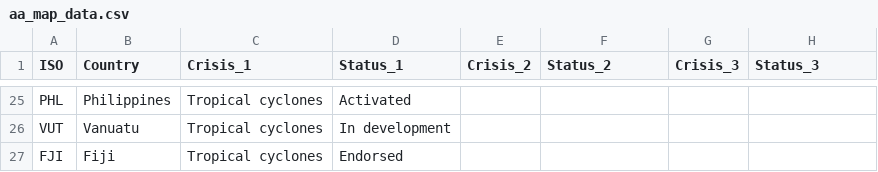
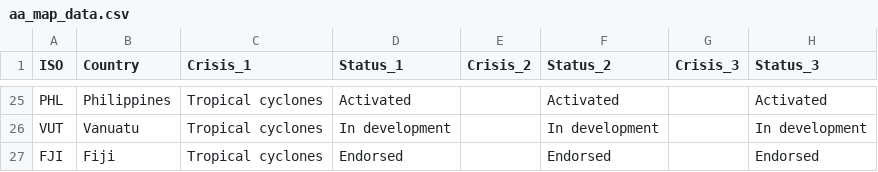
Before and after one commit to UN-OCHA/aa_map_interactive_version, a CSV file: aa_map_data.csv, drawn as a sheet; only a part is shown, gaps mark what is left out; the diff covers the shown part only.

```diff
--- a/aa_map_data.csv
+++ b/aa_map_data.csv
@@ -25,3 +25,3 @@
-"PHL","Philippines","Tropical cyclones","Activated","","","",""
-"VUT","Vanuatu","Tropical cyclones","In development","","","",""
-"FJI","Fiji","Tropical cyclones","Endorsed","","","",""
+"PHL","Philippines","Tropical cyclones","Activated","","Activated","","Activated"
+"VUT","Vanuatu","Tropical cyclones","In development","","In development","","In development"
+"FJI","Fiji","Tropical cyclones","Endorsed","","Endorsed","","Endorsed"
```
Also changed, not shown: 52 edited cells elsewhere in this file.
